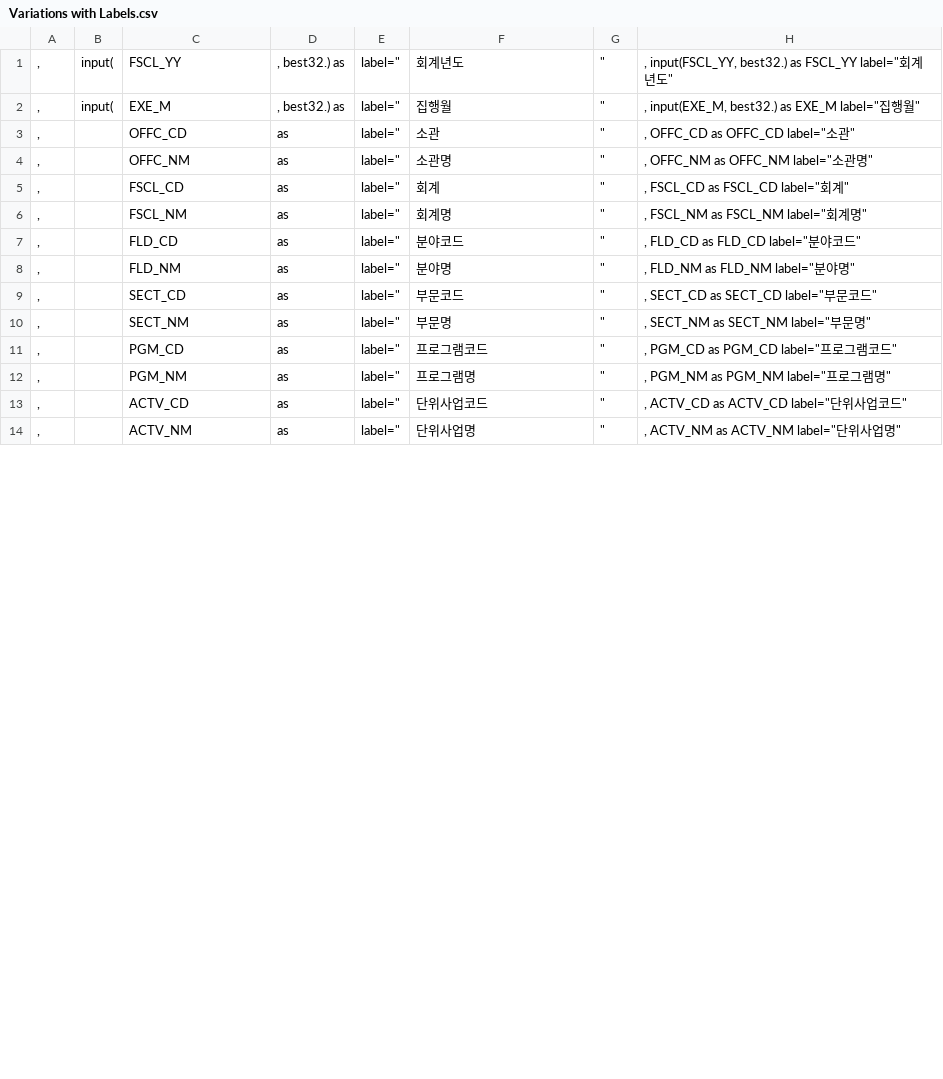
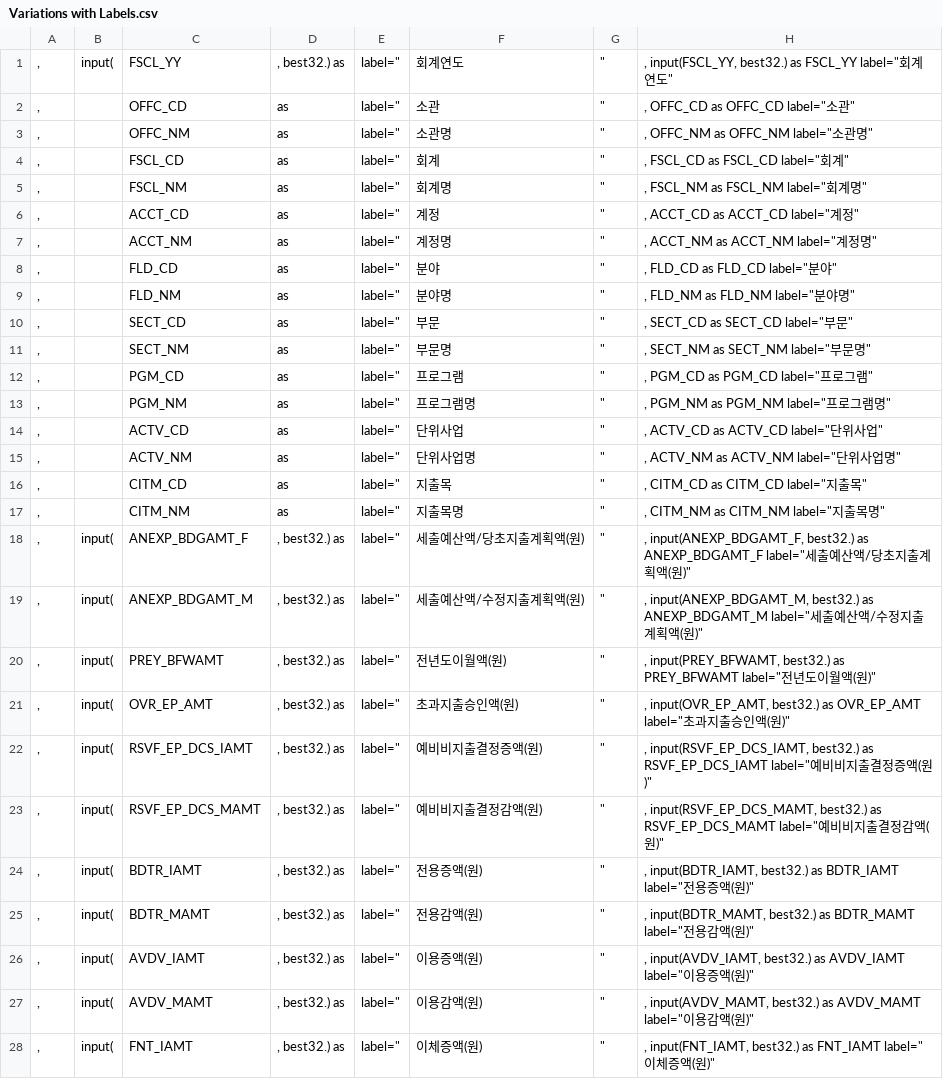
Before and after one commit to idencosmos/SAS-Projects, a CSV file: 0002/Variations with Labels.csv, drawn as a sheet; only a part is shown; the diff covers the shown part only.

```diff
--- a/0002/Variations with Labels.csv
+++ b/0002/Variations with Labels.csv
@@ -1,3 +1,2 @@
-",", input(,FSCL_YY,", best32.) as "," label=""",회계년도,"""",", input(FSCL_YY, best32.) as FSCL_YY label=""회계년도"""
-",", input(,EXE_M,", best32.) as "," label=""",집행월,"""",", input(EXE_M, best32.) as EXE_M label=""집행월"""
+",", input(,FSCL_YY,", best32.) as "," label=""",회계연도,"""",", input(FSCL_YY, best32.) as FSCL_YY label=""회계연도"""
 ",", ,OFFC_CD, as ," label=""",소관,"""",", OFFC_CD as OFFC_CD label=""소관"""
@@ -6,9 +5,24 @@
 ",", ,FSCL_NM, as ," label=""",회계명,"""",", FSCL_NM as FSCL_NM label=""회계명"""
-",", ,FLD_CD, as ," label=""",분야코드,"""",", FLD_CD as FLD_CD label=""분야코드"""
+",", ,ACCT_CD, as ," label=""",계정,"""",", ACCT_CD as ACCT_CD label=""계정"""
+",", ,ACCT_NM, as ," label=""",계정명,"""",", ACCT_NM as ACCT_NM label=""계정명"""
+",", ,FLD_CD, as ," label=""",분야,"""",", FLD_CD as FLD_CD label=""분야"""
 ",", ,FLD_NM, as ," label=""",분야명,"""",", FLD_NM as FLD_NM label=""분야명"""
-",", ,SECT_CD, as ," label=""",부문코드,"""",", SECT_CD as SECT_CD label=""부문코드"""
+",", ,SECT_CD, as ," label=""",부문,"""",", SECT_CD as SECT_CD label=""부문"""
 ",", ,SECT_NM, as ," label=""",부문명,"""",", SECT_NM as SECT_NM label=""부문명"""
-",", ,PGM_CD, as ," label=""",프로그램코드,"""",", PGM_CD as PGM_CD label=""프로그램코드"""
+",", ,PGM_CD, as ," label=""",프로그램,"""",", PGM_CD as PGM_CD label=""프로그램"""
 ",", ,PGM_NM, as ," label=""",프로그램명,"""",", PGM_NM as PGM_NM label=""프로그램명"""
-",", ,ACTV_CD, as ," label=""",단위사업코드,"""",", ACTV_CD as ACTV_CD label=""단위사업코드"""
+",", ,ACTV_CD, as ," label=""",단위사업,"""",", ACTV_CD as ACTV_CD label=""단위사업"""
 ",", ,ACTV_NM, as ," label=""",단위사업명,"""",", ACTV_NM as ACTV_NM label=""단위사업명"""
+",", ,CITM_CD, as ," label=""",지출목,"""",", CITM_CD as CITM_CD label=""지출목"""
+",", ,CITM_NM, as ," label=""",지출목명,"""",", CITM_NM as CITM_NM label=""지출목명"""
+",", input(,ANEXP_BDGAMT_F,", best32.) as "," label=""",세출예산액/당초지출계획액(원),"""",", input(ANEXP_BDGAMT_F, best32.) as ANEXP_BDGAMT_F label=""세출예산액/당초지출계획액(원)"""
+",", input(,ANEXP_BDGAMT_M,", best32.) as "," label=""",세출예산액/수정지출계획액(원),"""",", input(ANEXP_BDGAMT_M, best32.) as ANEXP_BDGAMT_M label=""세출예산액/수정지출계획액(원)"""
+",", input(,PREY_BFWAMT,", best32.) as "," label=""",전년도이월액(원),"""",", input(PREY_BFWAMT, best32.) as PREY_BFWAMT label=""전년도이월액(원)"""
+",", input(,OVR_EP_AMT,", best32.) as "," label=""",초과지출승인액(원),"""",", input(OVR_EP_AMT, best32.) as OVR_EP_AMT label=""초과지출승인액(원)"""
+",", input(,RSVF_EP_DCS_IAMT,", best32.) as "," label=""",예비비지출결정증액(원),"""",", input(RSVF_EP_DCS_IAMT, best32.) as RSVF_EP_DCS_IAMT label=""예비비지출결정증액(원)"""
+",", input(,RSVF_EP_DCS_MAMT,", best32.) as "," label=""",예비비지출결정감액(원),"""",", input(RSVF_EP_DCS_MAMT, best32.) as RSVF_EP_DCS_MAMT label=""예비비지출결정감액(원)"""
+",", input(,BDTR_IAMT,", best32.) as "," label=""",전용증액(원),"""",", input(BDTR_IAMT, best32.) as BDTR_IAMT label=""전용증액(원)"""
+",", input(,BDTR_MAMT,", best32.) as "," label=""",전용감액(원),"""",", input(BDTR_MAMT, best32.) as BDTR_MAMT label=""전용감액(원)"""
+",", input(,AVDV_IAMT,", best32.) as "," label=""",이용증액(원),"""",", input(AVDV_IAMT, best32.) as AVDV_IAMT label=""이용증액(원)"""
+",", input(,AVDV_MAMT,", best32.) as "," label=""",이용감액(원),"""",", input(AVDV_MAMT, best32.) as AVDV_MAMT label=""이용감액(원)"""
+",", input(,FNT_IAMT,", best32.) as "," label=""",이체증액(원),"""",", input(FNT_IAMT, best32.) as FNT_IAMT label=""이체증액(원)"""
```
Also changed, not shown: 3 added rows and 7 edited cells elsewhere in this file, 1 other file.
